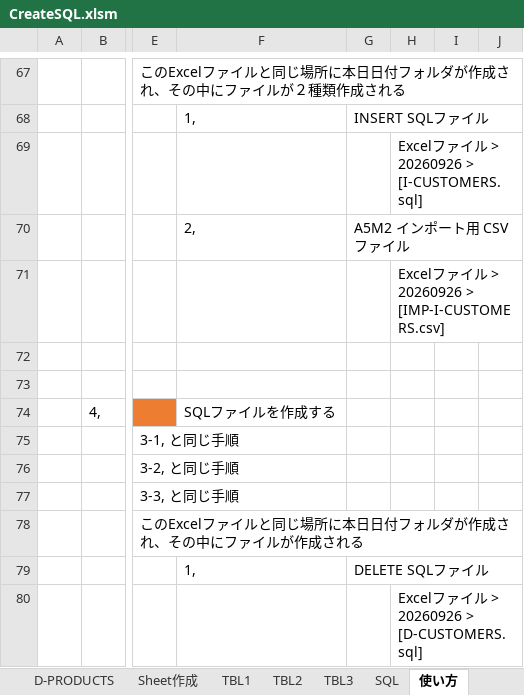
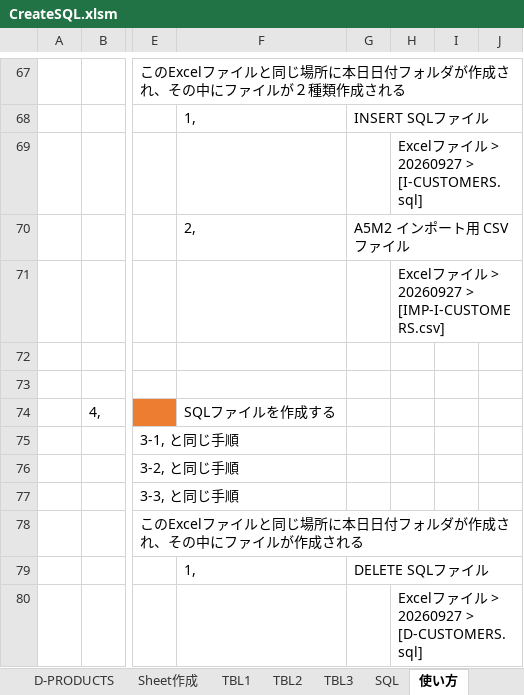
Before and after one commit to mevius02/tool, an Excel workbook: MCR/CreateSQL/CreateSQL.xlsm, sheet 使い方, drawn as a sheet; only a part is shown, gaps mark what is left out; values as stored, in another font and other column widths than the file's, no borders; the diff names each change by its address in the sheet, - before the commit and + after, or states it on an @@ line.

```diff
--- a/MCR/CreateSQL/CreateSQL.xlsm (sheet 使い方)
+++ b/MCR/CreateSQL/CreateSQL.xlsm (sheet 使い方)
-H69: Excelファイル > 20260926 > [I-CUSTOMERS.sql]
+H69: Excelファイル > 20260927 > [I-CUSTOMERS.sql]
-H71: Excelファイル > 20260926 > [IMP-I-CUSTOMERS.csv]
+H71: Excelファイル > 20260927 > [IMP-I-CUSTOMERS.csv]
-H80: Excelファイル > 20260926 > [D-CUSTOMERS.sql]
+H80: Excelファイル > 20260927 > [D-CUSTOMERS.sql]
```
Also changed, not shown: MCR/MyBatisGenerator/MyBatisGenerator.xlsm, 17 other files.
